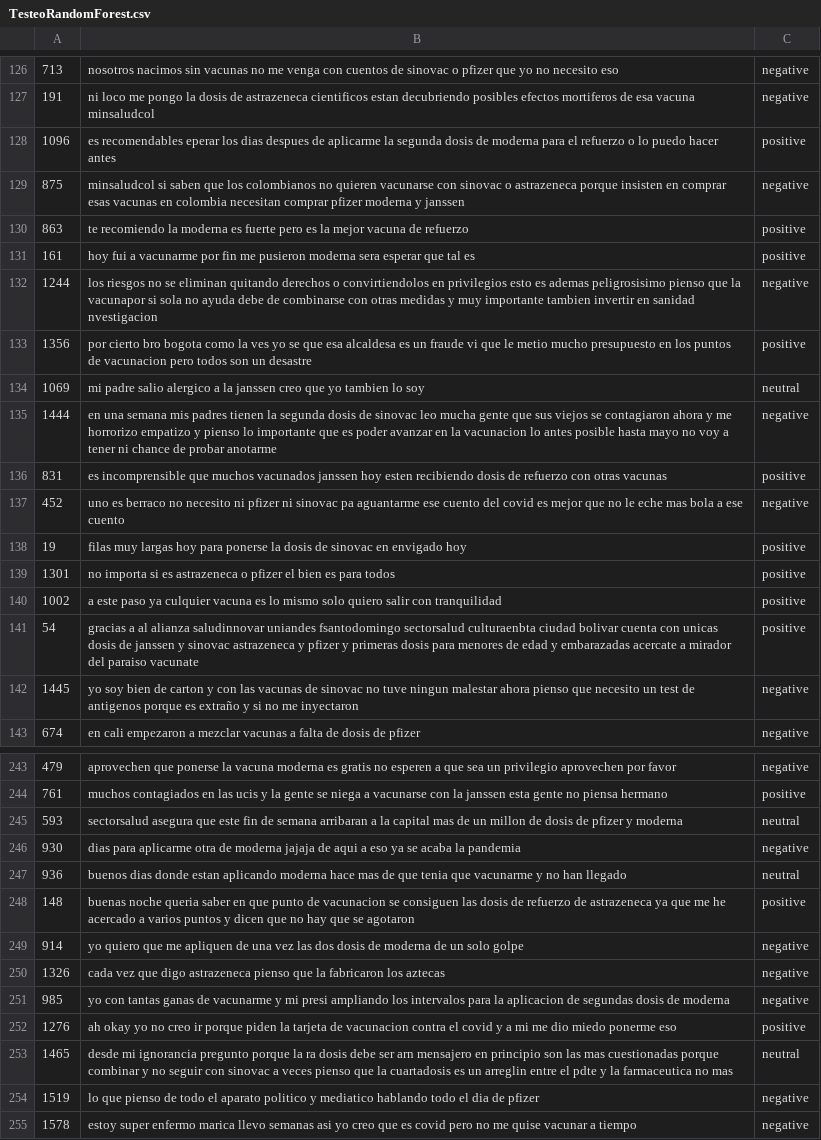
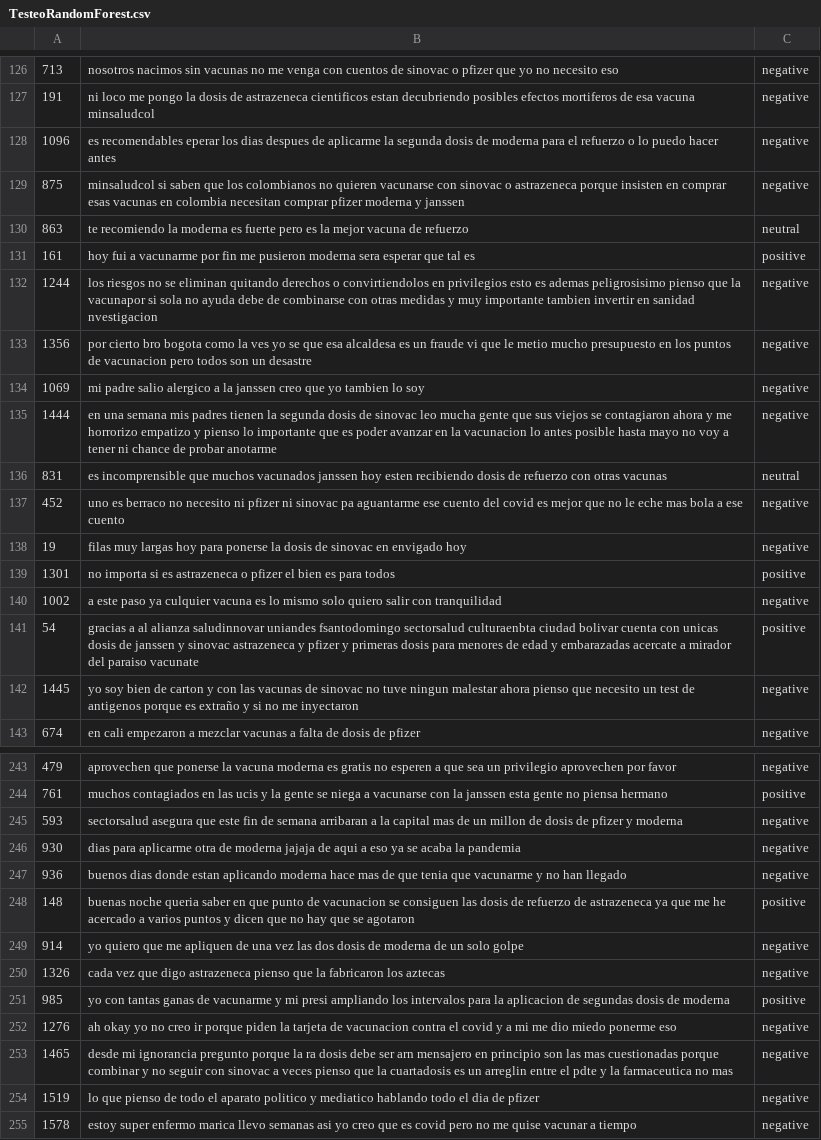
Before and after one commit to ramirezdiazj5/Proyecto-de-Grado, a CSV file: Datasets/TesteoRandomForest.csv, drawn as a sheet; only a part is shown, gaps mark what is left out; the diff covers the shown part only.

```diff
--- a/Datasets/TesteoRandomForest.csv
+++ b/Datasets/TesteoRandomForest.csv
@@ -127,15 +127,15 @@
 191,ni loco me pongo la dosis de astrazeneca cientificos estan decubriendo posibles efectos mortiferos de esa vacuna minsaludcol,negative
-1096,es recomendables eperar los dias despues de aplicarme la segunda dosis de moderna para el refuerzo o lo puedo hacer antes,positive
+1096,es recomendables eperar los dias despues de aplicarme la segunda dosis de moderna para el refuerzo o lo puedo hacer antes,negative
 875,minsaludcol si saben que los colombianos no quieren vacunarse con sinovac o astrazeneca porque insisten en comprar esas vacunas en colombia necesitan comprar pfizer moderna y janssen,negative
-863,te recomiendo la moderna es fuerte pero es la mejor vacuna de refuerzo,positive
+863,te recomiendo la moderna es fuerte pero es la mejor vacuna de refuerzo,neutral
 161,hoy fui a vacunarme por fin me pusieron moderna sera esperar que tal es,positive
 1244,los riesgos no se eliminan quitando derechos o convirtiendolos en privilegios esto es ademas peligrosisimo pienso que la vacunapor si sola no ayuda debe de combinarse con otras medidas y muy importante tambien invertir en sanidad nvestigacion,negative
-1356,por cierto bro bogota como la ves yo se que esa alcaldesa es un fraude vi que le metio mucho presupuesto en los puntos de vacunacion pero todos son un desastre,positive
-1069,mi padre salio alergico a la janssen creo que yo tambien lo soy,neutral
+1356,por cierto bro bogota como la ves yo se que esa alcaldesa es un fraude vi que le metio mucho presupuesto en los puntos de vacunacion pero todos son un desastre,negative
+1069,mi padre salio alergico a la janssen creo que yo tambien lo soy,negative
 1444,en una semana mis padres tienen la segunda dosis de sinovac leo mucha gente que sus viejos se contagiaron ahora y me horrorizo empatizo y pienso lo importante que es poder avanzar en la vacunacion lo antes posible hasta mayo no voy a tener ni chance de probar anotarme,negative
-831,es incomprensible que muchos vacunados janssen hoy esten recibiendo dosis de refuerzo con otras vacunas,positive
+831,es incomprensible que muchos vacunados janssen hoy esten recibiendo dosis de refuerzo con otras vacunas,neutral
 452,uno es berraco no necesito ni pfizer ni sinovac pa aguantarme ese cuento del covid es mejor que no le eche mas bola a ese cuento,negative
-19,filas muy largas hoy para ponerse la dosis de sinovac en envigado hoy,positive
+19,filas muy largas hoy para ponerse la dosis de sinovac en envigado hoy,negative
 1301,no importa si es astrazeneca o pfizer el bien es para todos,positive
-1002,a este paso ya culquier vacuna es lo mismo solo quiero salir con tranquilidad,positive
+1002,a este paso ya culquier vacuna es lo mismo solo quiero salir con tranquilidad,negative
 54,gracias a al alianza saludinnovar uniandes fsantodomingo sectorsalud culturaenbta ciudad bolivar cuenta con unicas dosis de janssen y sinovac astrazeneca y pfizer y primeras dosis para menores de edad y embarazadas acercate a mirador del paraiso vacunate,positive
@@ -244,5 +244,5 @@
 761,muchos contagiados en las ucis y la gente se niega a vacunarse con la janssen esta gente no piensa hermano,positive
-593,sectorsalud asegura que este fin de semana arribaran a la capital mas de un millon de dosis de pfizer y moderna,neutral
+593,sectorsalud asegura que este fin de semana arribaran a la capital mas de un millon de dosis de pfizer y moderna,negative
 930,dias para aplicarme otra de moderna jajaja de aqui a eso ya se acaba la pandemia,negative
-936,buenos dias donde estan aplicando moderna hace mas de que tenia que vacunarme y no han llegado,neutral
+936,buenos dias donde estan aplicando moderna hace mas de que tenia que vacunarme y no han llegado,negative
 148,buenas noche queria saber en que punto de vacunacion se consiguen las dosis de refuerzo de astrazeneca ya que me he acercado a varios puntos y dicen que no hay que se agotaron,positive
@@ -250,5 +250,5 @@
 1326,cada vez que digo astrazeneca pienso que la fabricaron los aztecas,negative
-985,yo con tantas ganas de vacunarme y mi presi ampliando los intervalos para la aplicacion de segundas dosis de moderna,negative
-1276,ah okay yo no creo ir porque piden la tarjeta de vacunacion contra el covid y a mi me dio miedo ponerme eso,positive
-1465,desde mi ignorancia pregunto porque la ra dosis debe ser arn mensajero en principio son las mas cuestionadas porque combinar y no seguir con sinovac a veces pienso que la cuartadosis es un arreglin entre el pdte y la farmaceutica no mas,neutral
+985,yo con tantas ganas de vacunarme y mi presi ampliando los intervalos para la aplicacion de segundas dosis de moderna,positive
+1276,ah okay yo no creo ir porque piden la tarjeta de vacunacion contra el covid y a mi me dio miedo ponerme eso,negative
+1465,desde mi ignorancia pregunto porque la ra dosis debe ser arn mensajero en principio son las mas cuestionadas porque combinar y no seguir con sinovac a veces pienso que la cuartadosis es un arreglin entre el pdte y la farmaceutica no mas,negative
 1519,lo que pienso de todo el aparato politico y mediatico hablando todo el dia de pfizer,negative
```
Also changed, not shown: 67 edited cells elsewhere in this file, 2 other files.
